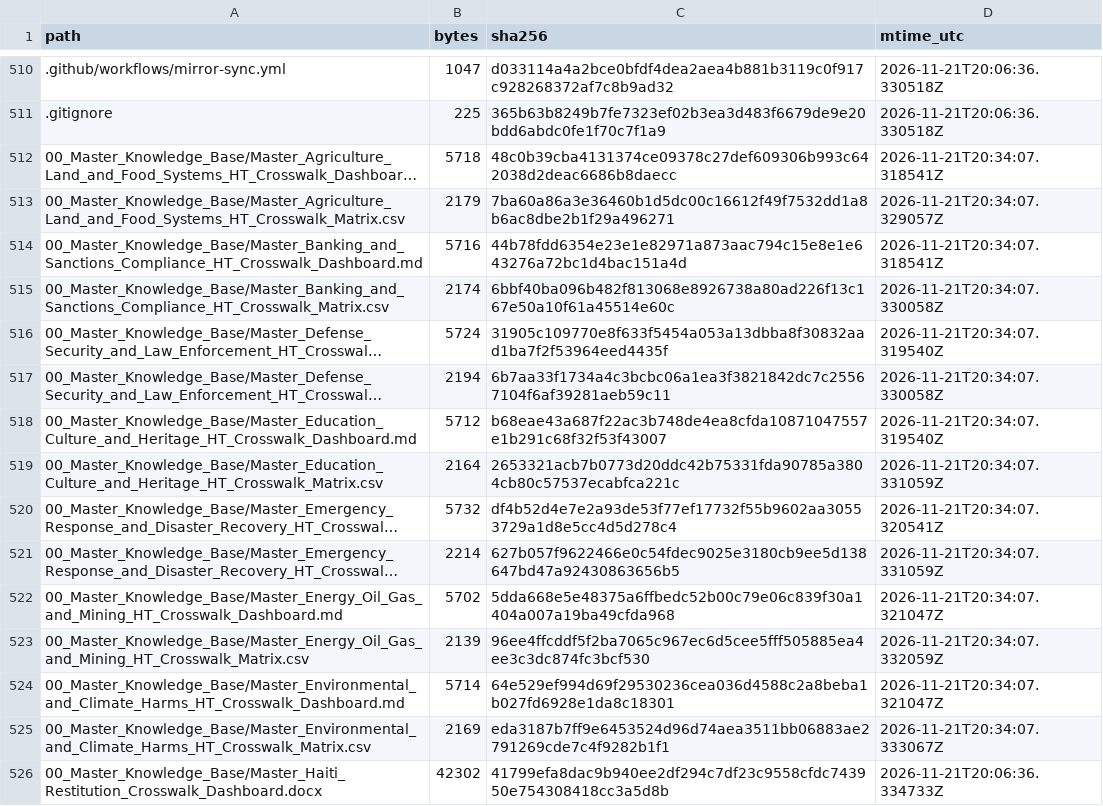
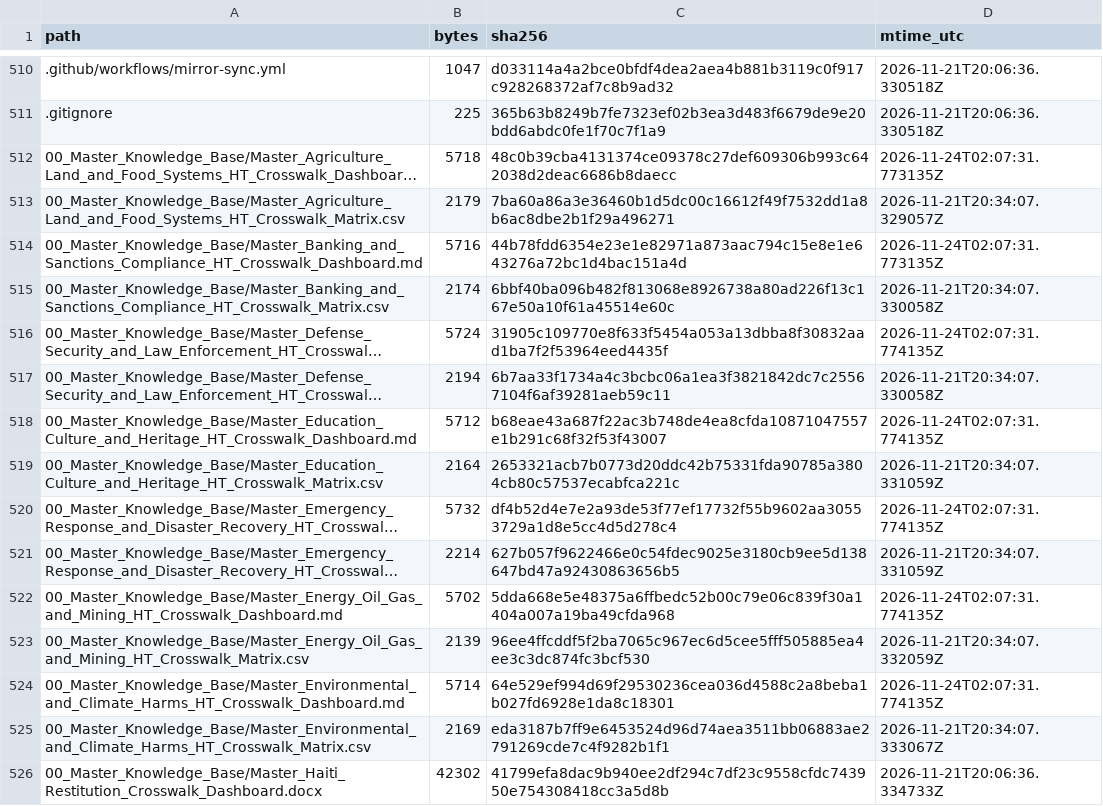
Before and after one commit to GlobalRestitutionAlliance/latam-us-ht-haiti-master-litigation, a CSV file: 99_Archives_and_Manifests/MANIFEST_SHA256.csv, drawn as a sheet; only a part is shown, gaps mark what is left out; long unchanged cells end in …; the diff covers the shown part only; the diff names each change by its address in the sheet, - before the commit and + after, or states it on an @@ line.

```diff
--- a/99_Archives_and_Manifests/MANIFEST_SHA256.csv
+++ b/99_Archives_and_Manifests/MANIFEST_SHA256.csv
-D512 (mtime_utc): 2026-11-21T20:34:07.318541Z
+D512 (mtime_utc): 2026-11-24T02:07:31.773135Z
-D514 (mtime_utc): 2026-11-21T20:34:07.318541Z
+D514 (mtime_utc): 2026-11-24T02:07:31.773135Z
-D516 (mtime_utc): 2026-11-21T20:34:07.319540Z
+D516 (mtime_utc): 2026-11-24T02:07:31.774135Z
-D518 (mtime_utc): 2026-11-21T20:34:07.319540Z
+D518 (mtime_utc): 2026-11-24T02:07:31.774135Z
-D520 (mtime_utc): 2026-11-21T20:34:07.320541Z
+D520 (mtime_utc): 2026-11-24T02:07:31.774135Z
-D522 (mtime_utc): 2026-11-21T20:34:07.321047Z
+D522 (mtime_utc): 2026-11-24T02:07:31.774135Z
-D524 (mtime_utc): 2026-11-21T20:34:07.321047Z
+D524 (mtime_utc): 2026-11-24T02:07:31.774135Z
```
Also changed, not shown: 114 edited cells elsewhere in this file, 03_Evidentiary_Exhibits/CITATION_INDEX.csv, 99_Archives_and_Manifests/CITATION_INDEX.csv, 1 other file.
